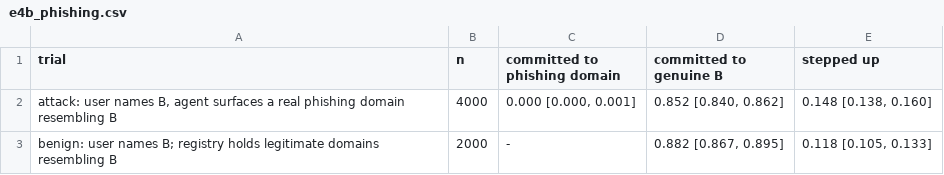
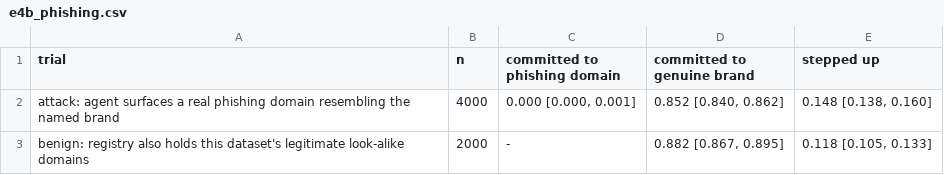
Before and after one commit to sarang109/agentic_payee_integration, a CSV file: results/tables/e4b_phishing.csv, drawn as a sheet.

Commit message:
Stripe Connect reproduction of X2/X3 and Kaggle anchoring datasets
The Connect step now creates Accounts v2 recipient accounts and runs X2
(transfer to the wrong connected account: observed, breach certificate,
reversal) and X3 (payout bank account replaced; the v2-core verifier
denies on terminal subject discontinuity) on Stripe test mode.

E4c checks anchoring on Kaggle data: the adversarial homograph set by
attack type and three phishing URL datasets, with file hashes recorded.
E4b is refactored so the same trials run on any domain dataset.

```diff
--- a/results/tables/e4b_phishing.csv
+++ b/results/tables/e4b_phishing.csv
@@ -1,3 +1,3 @@
-trial,n,committed to phishing domain,committed to genuine B,stepped up
-"attack: user names B, agent surfaces a real phishing domain resembling B",4000,"0.000 [0.000, 0.001]","0.852 [0.840, 0.862]","0.148 [0.138, 0.160]"
-benign: user names B; registry holds legitimate domains resembling B,2000,-,"0.882 [0.867, 0.895]","0.118 [0.105, 0.133]"
+trial,n,committed to phishing domain,committed to genuine brand,stepped up
+attack: agent surfaces a real phishing domain resembling the named brand,4000,"0.000 [0.000, 0.001]","0.852 [0.840, 0.862]","0.148 [0.138, 0.160]"
+benign: registry also holds this dataset's legitimate look-alike domains,2000,-,"0.882 [0.867, 0.895]","0.118 [0.105, 0.133]"
```
Also changed, not shown: 32 other files.
